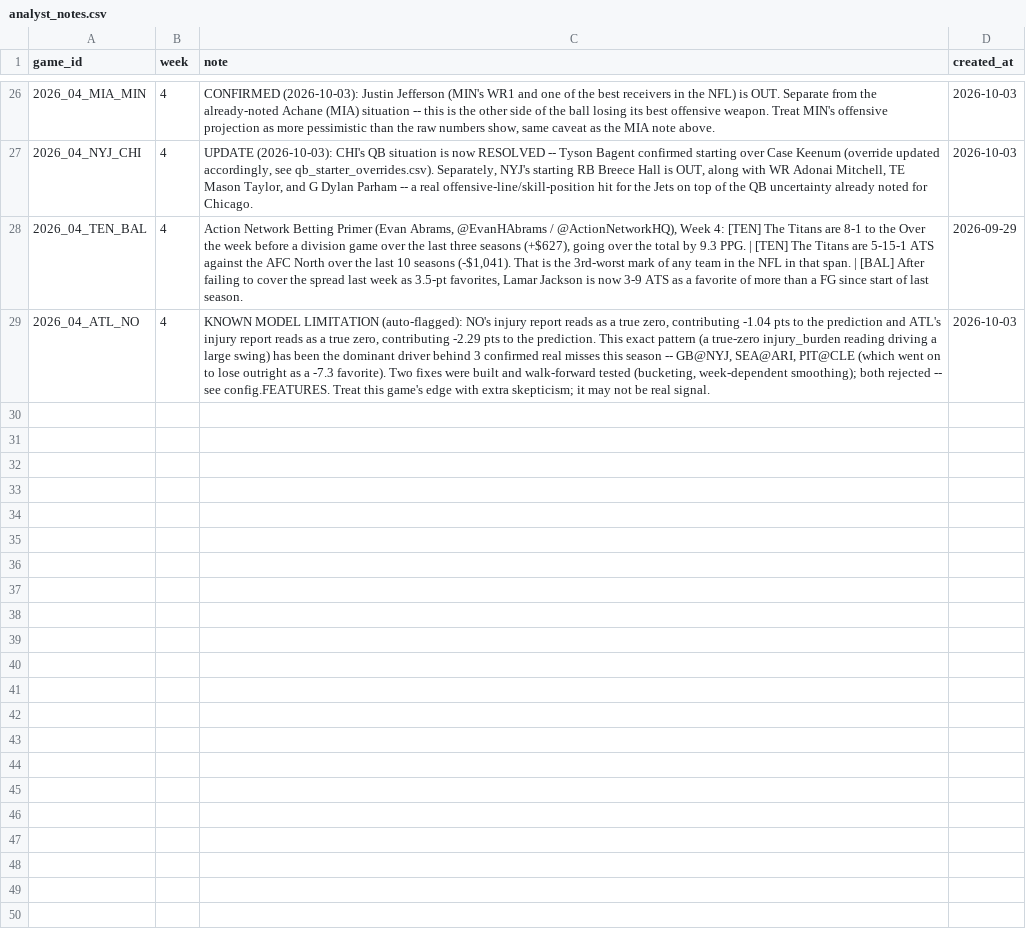
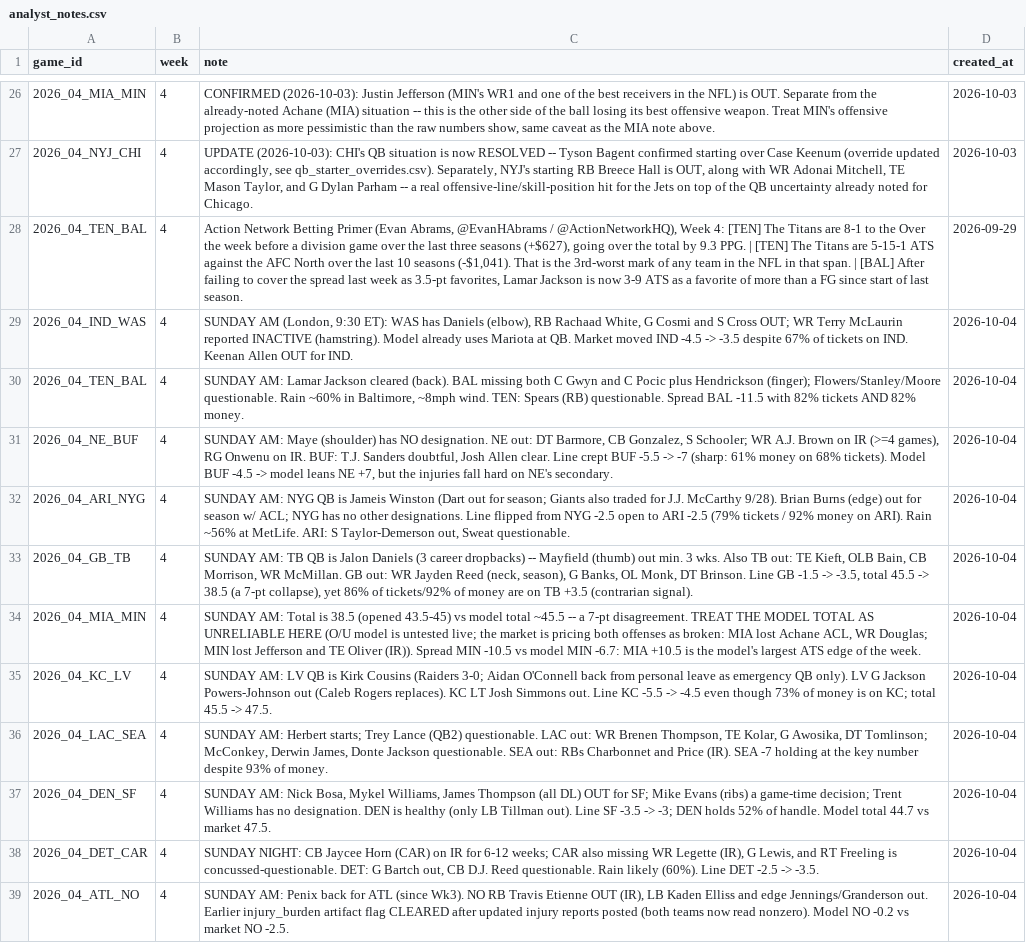
Before and after one commit to yangitangi/nfl-model, a CSV file: outputs/analyst_notes.csv, drawn as a sheet; only a part is shown, gaps mark what is left out; addresses are those after the commit; the diff names each change by its address in the sheet, - before the commit and + after, or states it on an @@ line.

```diff
--- a/outputs/analyst_notes.csv
+++ b/outputs/analyst_notes.csv
+row 29: 2026_04_IND_WAS | 4 | SUNDAY AM (London, 9:30 ET): WAS has Daniels (elbow), RB Rachaad White, G Cosmi and S Cross OUT; WR Terry McLaurin reported INACTIVE (hamstring). Model already uses Mariota at QB. Market moved IND -4.5 -> -3.5 despite 67% of tickets on IND. Keenan Allen OUT for IND. | 2026-10-04
+row 30: 2026_04_TEN_BAL | 4 | SUNDAY AM: Lamar Jackson cleared (back). BAL missing both C Gwyn and C Pocic plus Hendrickson (finger); Flowers/Stanley/Moore questionable. Rain ~60% in Baltimore, ~8mph wind. TEN: Spears (RB) questionable. Spread BAL -11.5 with 82% tickets AND 82% money. | 2026-10-04
+row 31: 2026_04_NE_BUF | 4 | SUNDAY AM: Maye (shoulder) has NO designation. NE out: DT Barmore, CB Gonzalez, S Schooler; WR A.J. Brown on IR (>=4 games), RG Onwenu on IR. BUF: T.J. Sanders doubtful, Josh Allen clear. Line crept BUF -5.5 -> -7 (sharp: 61% money on 68% tickets). Model BUF -4.5 -> model leans NE +7, but the injuries fall hard on NE's secondary. | 2026-10-04
+row 32: 2026_04_ARI_NYG | 4 | SUNDAY AM: NYG QB is Jameis Winston (Dart out for season; Giants also traded for J.J. McCarthy 9/28). Brian Burns (edge) out for season w/ ACL; NYG has no other designations. Line flipped from NYG -2.5 open to ARI -2.5 (79% tickets / 92% money on ARI). Rain ~56% at MetLife. ARI: S Taylor-Demerson out, Sweat questionable. | 2026-10-04
+row 33: 2026_04_GB_TB | 4 | SUNDAY AM: TB QB is Jalon Daniels (3 career dropbacks) -- Mayfield (thumb) out min. 3 wks. Also TB out: TE Kieft, OLB Bain, CB Morrison, WR McMillan. GB out: WR Jayden Reed (neck, season), G Banks, OL Monk, DT Brinson. Line GB -1.5 -> -3.5, total 45.5 -> 38.5 (a 7-pt collapse), yet 86% of tickets/92% of money are on TB +3.5 (contrarian signal). | 2026-10-04
+row 34: 2026_04_MIA_MIN | 4 | SUNDAY AM: Total is 38.5 (opened 43.5-45) vs model total ~45.5 -- a 7-pt disagreement. TREAT THE MODEL TOTAL AS UNRELIABLE HERE (O/U model is untested live; the market is pricing both offenses as broken: MIA lost Achane ACL, WR Douglas; MIN lost Jefferson and TE Oliver (IR)). Spread MIN -10.5 vs model MIN -6.7: MIA +10.5 is the model's largest ATS edge of the week. | 2026-10-04
+row 35: 2026_04_KC_LV | 4 | SUNDAY AM: LV QB is Kirk Cousins (Raiders 3-0; Aidan O'Connell back from personal leave as emergency QB only). LV G Jackson Powers-Johnson out (Caleb Rogers replaces). KC LT Josh Simmons out. Line KC -5.5 -> -4.5 even though 73% of money is on KC; total 45.5 -> 47.5. | 2026-10-04
+row 36: 2026_04_LAC_SEA | 4 | SUNDAY AM: Herbert starts; Trey Lance (QB2) questionable. LAC out: WR Brenen Thompson, TE Kolar, G Awosika, DT Tomlinson; McConkey, Derwin James, Donte Jackson questionable. SEA out: RBs Charbonnet and Price (IR). SEA -7 holding at the key number despite 93% of money. | 2026-10-04
+row 37: 2026_04_DEN_SF | 4 | SUNDAY AM: Nick Bosa, Mykel Williams, James Thompson (all DL) OUT for SF; Mike Evans (ribs) a game-time decision; Trent Williams has no designation. DEN is healthy (only LB Tillman out). Line SF -3.5 -> -3; DEN holds 52% of handle. Model total 44.7 vs market 47.5. | 2026-10-04
+row 38: 2026_04_DET_CAR | 4 | SUNDAY NIGHT: CB Jaycee Horn (CAR) on IR for 6-12 weeks; CAR also missing WR Legette (IR), G Lewis, and RT Freeling is concussed-questionable. DET: G Bartch out, CB D.J. Reed questionable. Rain likely (60%). Line DET -2.5 -> -3.5. | 2026-10-04
-C39 (note): KNOWN MODEL LIMITATION (auto-flagged): NO's injury report reads as a true zero, contributing -1.04 pts to the prediction and ATL's injury report reads as a true zero, contributing -2.29 pts to the prediction. This exact pattern (a true-zero injury_burden reading driving a large swing) has been the dominant driver behind 3 confirmed real misses this season -- GB@NYJ, SEA@ARI, PIT@CLE (which went on to lose outright as a -7.3 favorite). Two fixes were built and walk-forward tested (bucketing, week-dependent smoothing); both rejected -- see config.FEATURES. Treat this game's edge with extra skepticism; it may not be real signal.
+C39 (note): SUNDAY AM: Penix back for ATL (since Wk3). NO RB Travis Etienne OUT (IR), LB Kaden Elliss and edge Jennings/Granderson out. Earlier injury_burden artifact flag CLEARED after updated injury reports posted (both teams now read nonzero). Model NO -0.2 vs market NO -2.5.
-D39 (created_at): 2026-10-03
+D39 (created_at): 2026-10-04
```
